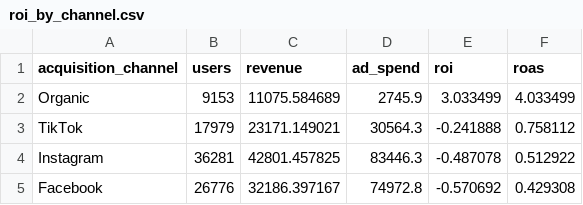
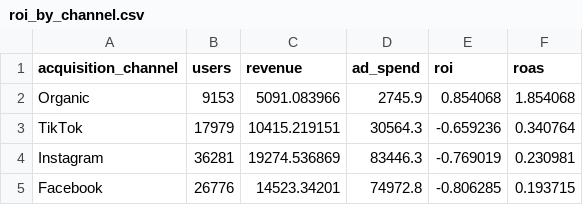
Before and after one commit to umutdinceryananer/Mobile-Game-Analytics-Pipeline, a CSV file: reports/tables/roi_by_channel.csv, drawn as a sheet.

```diff
--- a/reports/tables/roi_by_channel.csv
+++ b/reports/tables/roi_by_channel.csv
@@ -1,5 +1,5 @@
 acquisition_channel,users,revenue,ad_spend,roi,roas
-Organic,9153,11075.584689,2745.9,3.033499,4.033499
-TikTok,17979,23171.149021,30564.3,-0.241888,0.758112
-Instagram,36281,42801.457825,83446.3,-0.487078,0.512922
-Facebook,26776,32186.397167,74972.8,-0.570692,0.429308
+Organic,9153,5091.083966,2745.9,0.854068,1.854068
+TikTok,17979,10415.219151,30564.3,-0.659236,0.340764
+Instagram,36281,19274.536869,83446.3,-0.769019,0.230981
+Facebook,26776,14523.34201,74972.8,-0.806285,0.193715
```
Also changed, not shown: reports/tables/backtest_scores.csv, reports/tables/churn_risk_segments.csv, 22 other files.
